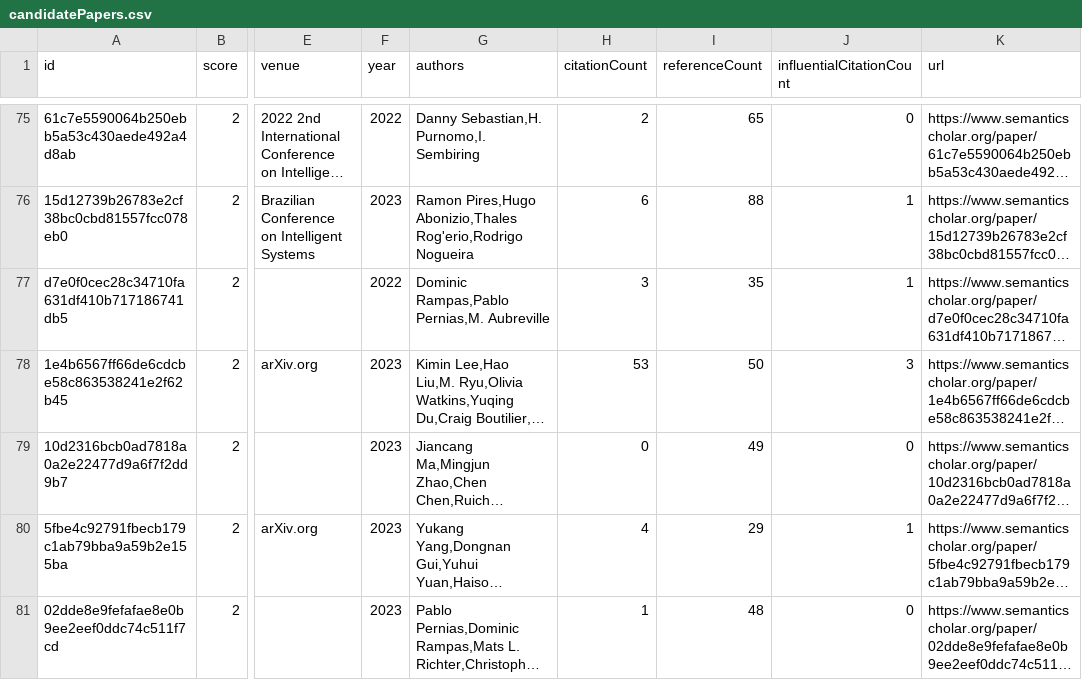
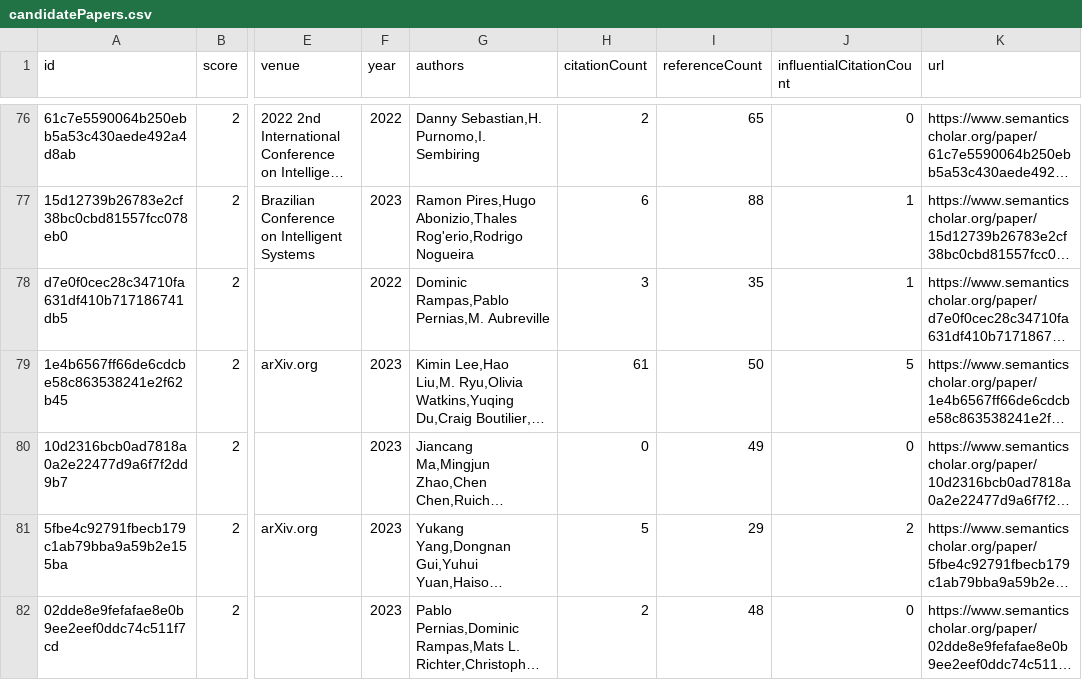
Before and after one commit to avi-jit/tokenization, a CSV file: data/candidatePapers.csv, drawn as a sheet; only a part is shown, gaps mark what is left out; long unchanged cells end in …; addresses are those after the commit; the diff covers the shown part only; the diff names each change by its address in the sheet, - before the commit and + after, or states it on an @@ line.

```diff
--- a/data/candidatePapers.csv
+++ b/data/candidatePapers.csv
-H79 (citationCount): 53
+H79 (citationCount): 61
-J79 (influentialCitationCount): 3
+J79 (influentialCitationCount): 5
-H81 (citationCount): 4
+H81 (citationCount): 5
-J81 (influentialCitationCount): 1
+J81 (influentialCitationCount): 2
-H82 (citationCount): 1
+H82 (citationCount): 2
```
Also changed, not shown: 4 added rows, 2 removed rows, 1 moved row and 31 edited cells elsewhere in this file, 2 other files.
